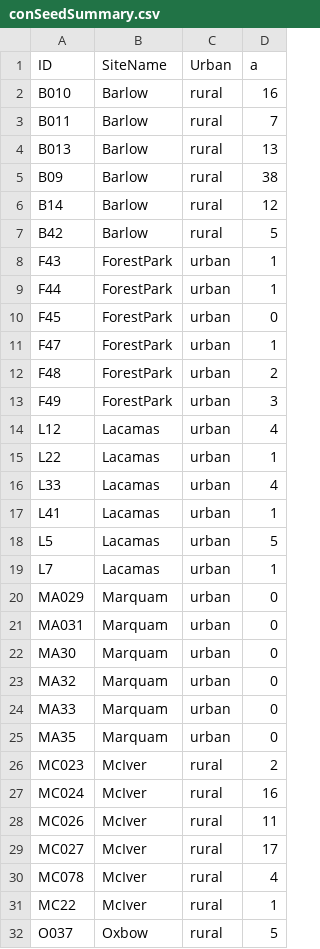
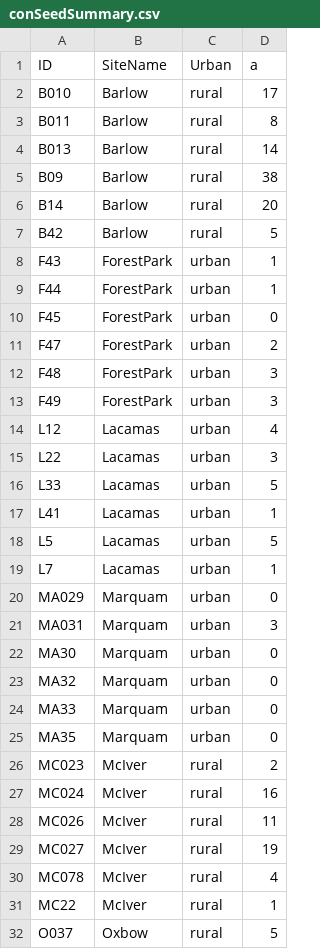
Before and after one commit to milapruiett/SrThesis, a CSV file: data/conSeedSummary.csv, drawn as a sheet; only a part is shown; the diff covers the shown part only.

```diff
--- a/data/conSeedSummary.csv
+++ b/data/conSeedSummary.csv
@@ -1,7 +1,7 @@
 ID,SiteName,Urban,a
-B010,Barlow,rural,16
-B011,Barlow,rural,7
-B013,Barlow,rural,13
+B010,Barlow,rural,17
+B011,Barlow,rural,8
+B013,Barlow,rural,14
 B09,Barlow,rural,38
-B14,Barlow,rural,12
+B14,Barlow,rural,20
 B42,Barlow,rural,5
@@ -10,8 +10,8 @@ F44,ForestPark,urban,1
 F45,ForestPark,urban,0
-F47,ForestPark,urban,1
-F48,ForestPark,urban,2
+F47,ForestPark,urban,2
+F48,ForestPark,urban,3
 F49,ForestPark,urban,3
 L12,Lacamas,urban,4
-L22,Lacamas,urban,1
-L33,Lacamas,urban,4
+L22,Lacamas,urban,3
+L33,Lacamas,urban,5
 L41,Lacamas,urban,1
@@ -20,3 +20,3 @@ L7,Lacamas,urban,1
 MA029,Marquam,urban,0
-MA031,Marquam,urban,0
+MA031,Marquam,urban,3
 MA30,Marquam,urban,0
@@ -28,3 +28,3 @@ MC024,McIver,rural,16
 MC026,McIver,rural,11
-MC027,McIver,rural,17
+MC027,McIver,rural,19
 MC078,McIver,rural,4
```
Also changed, not shown: 6 edited cells elsewhere in this file, data/completeWoodDecay45.csv, data/conG.csv, 12 other files.
